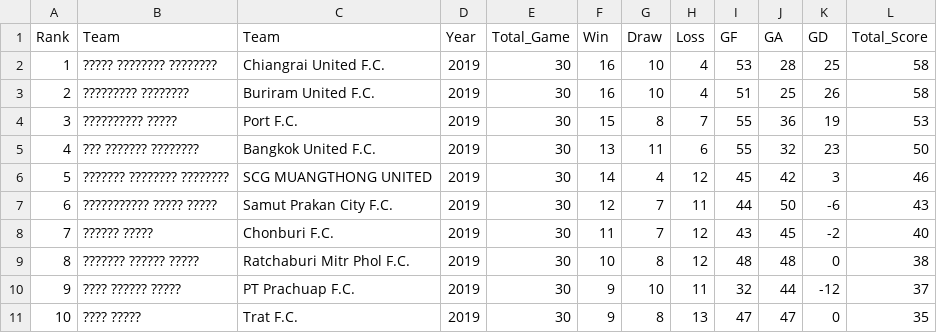
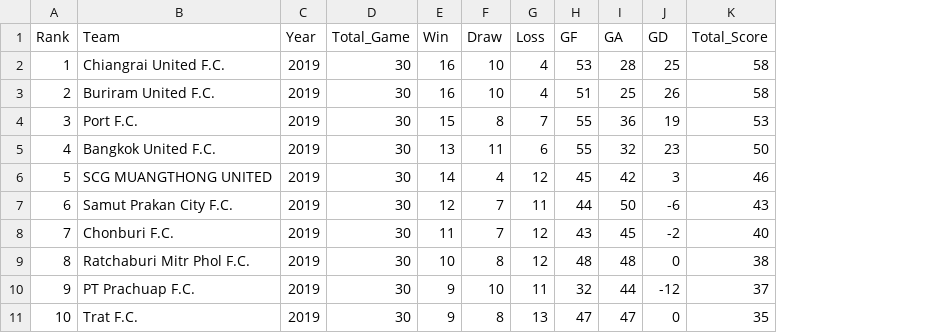
Before and after one commit to fahpedd/BI-Project, a CSV file: Thaileaguexlsx.csv, drawn as a sheet; only a part is shown; the diff names each change by its address in the sheet, - before the commit and + after, or states it on an @@ line.

Commit message:
Add files via upload

```diff
--- a/Thaileaguexlsx.csv
+++ b/Thaileaguexlsx.csv
-column B (Team), rows 2-11: ????? ???????? ???????? | ????????? ???????? | ?????????? ????? | ??? ??????? ???????? | ??????? ???????? ???????? | ??????????? ????? ????? | ?????? ????? | ??????? ?????? ????? | ???? ?????? ????? | ???? ?????
```
